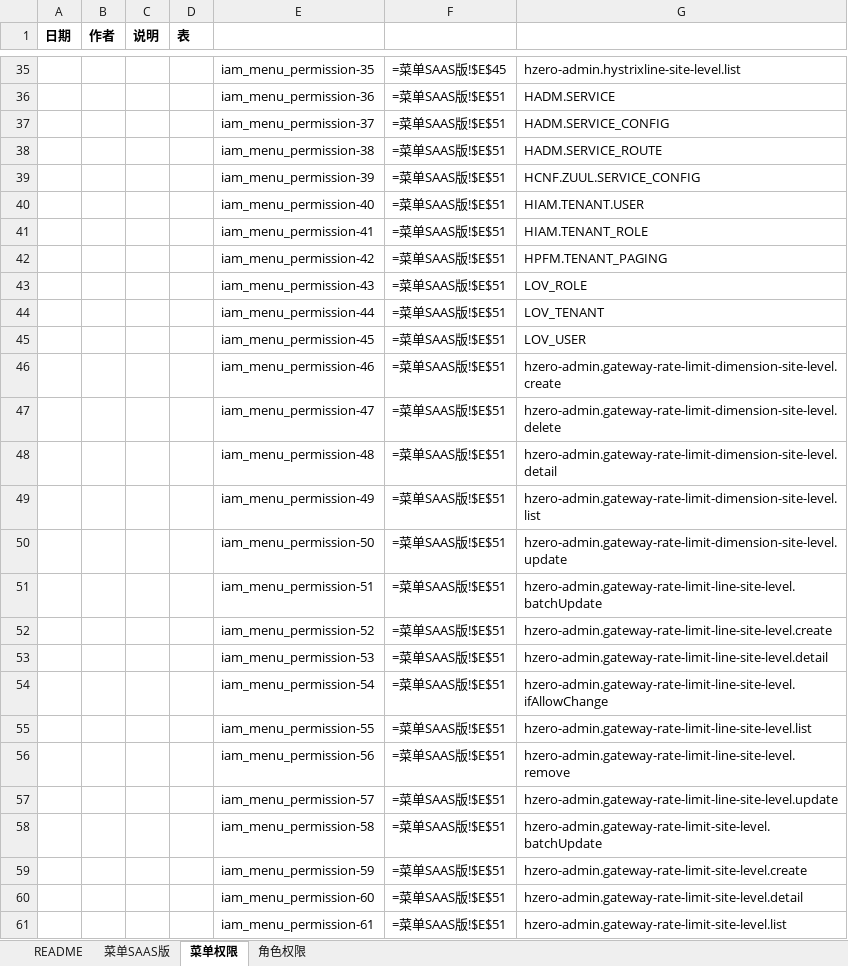
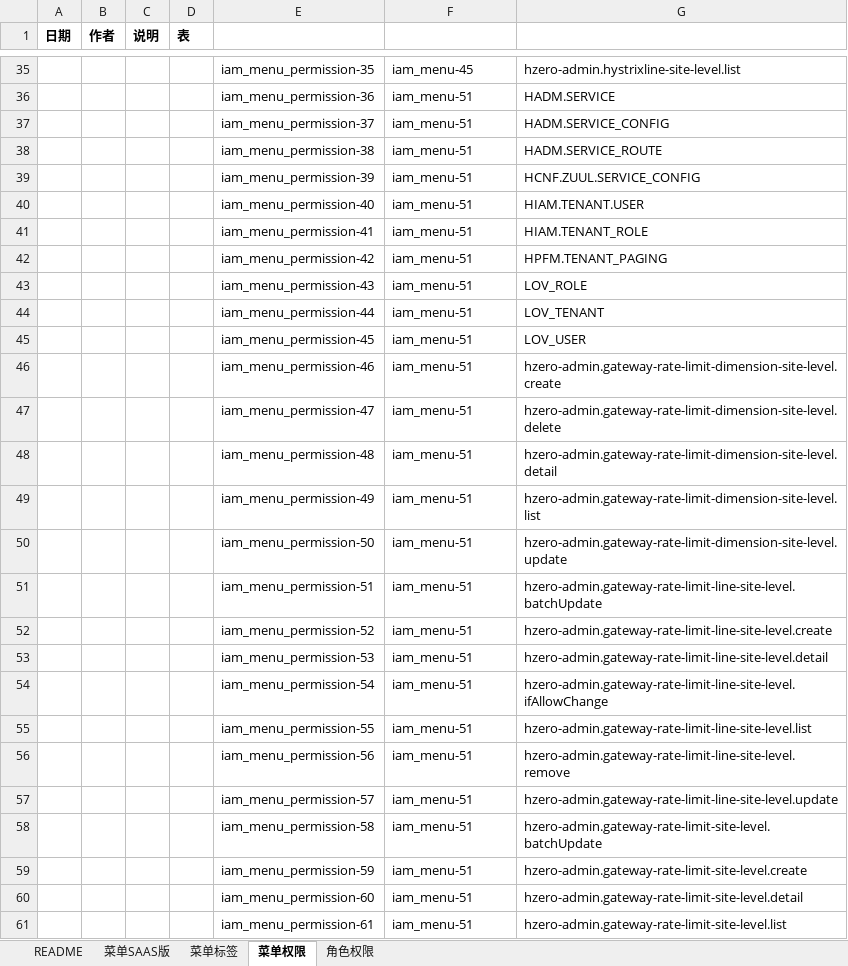
Before and after one commit to open-hand/choerodon-admin, an Excel workbook: src/main/resources/script/db/init-data/hzero_admin/hzero_platform/hzero-iam-menu.xlsx, sheet 菜单权限, drawn as a sheet; only a part is shown, gaps mark what is left out; values as stored, in another font and other column widths than the file's, no borders; formulas without a stored value are shown as written; the diff covers the shown part only; the diff names each change by its address in the sheet, - before the commit and + after, or states it on an @@ line.

```diff
--- a/src/main/resources/script/db/init-data/hzero_admin/hzero_platform/hzero-iam-menu.xlsx (sheet 菜单权限)
+++ b/src/main/resources/script/db/init-data/hzero_admin/hzero_platform/hzero-iam-menu.xlsx (sheet 菜单权限)
+sheet tab: 菜单标签
-F35: =菜单SAAS版!$E$45
+F35: iam_menu-45
-F36:F61: =菜单SAAS版!$E$51
+F36:F61: iam_menu-51
```
Also changed, not shown: 148 edited cells elsewhere in this sheet, sheet 角色权限, sheet 菜单SAAS版.
